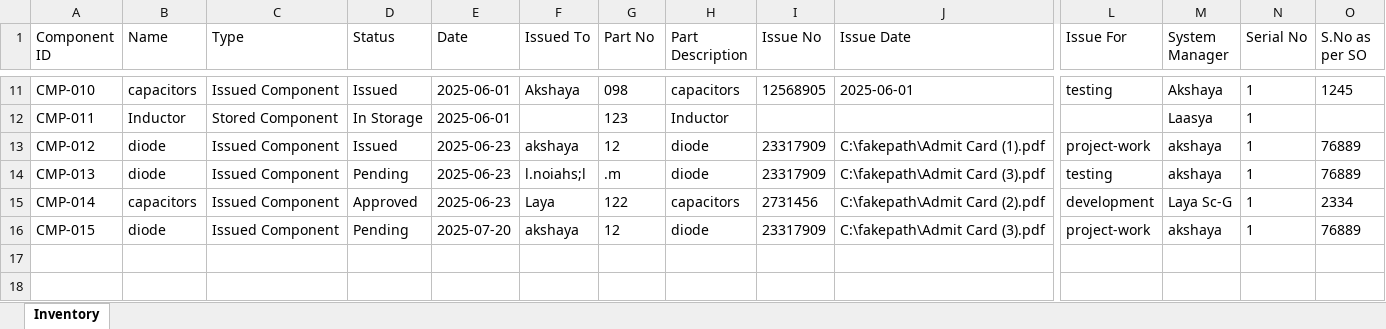
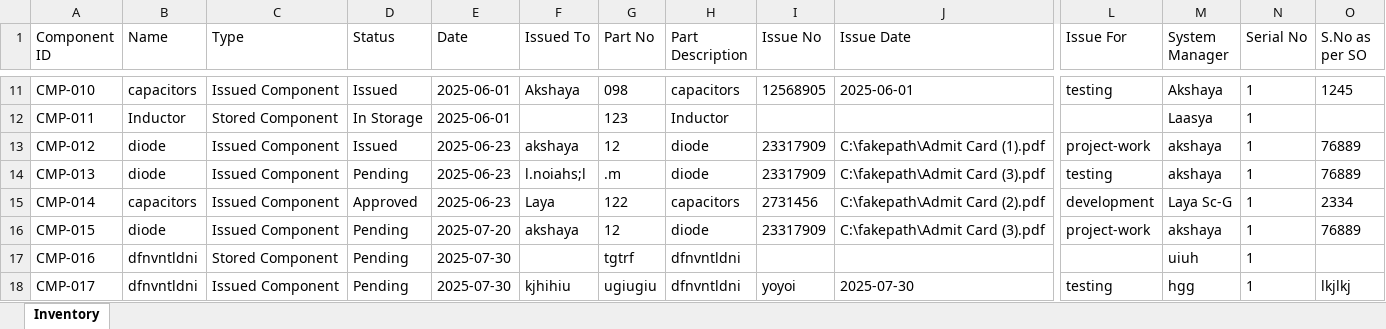
Before and after one commit to laxmivarshitha72/Bounded-Storage-Managment-System, an Excel workbook: inventory.xlsx, sheet Inventory, drawn as a sheet; only a part is shown, gaps mark what is left out; values as stored, in another font and other column widths than the file's, no borders; rows hold the shown columns only; the diff covers the shown part only; the diff names each change by its address in the sheet, - before the commit and + after, or states it on an @@ line.

```diff
--- a/inventory.xlsx (sheet Inventory)
+++ b/inventory.xlsx (sheet Inventory)
+row 17: CMP-016 | dfnvntldni | Stored Component | Pending | 2025-07-30 |  | tgtrf | dfnvntldni |  |  |  | uiuh | 1
+row 18: CMP-017 | dfnvntldni | Issued Component | Pending | 2025-07-30 | kjhihiu | ugiugiu | dfnvntldni | yoyoi | 2025-07-30 | testing | hgg | 1 | lkjlkj
```
Also changed, not shown: 2 added rows and 5 edited cells elsewhere in this sheet, 3 other files.
